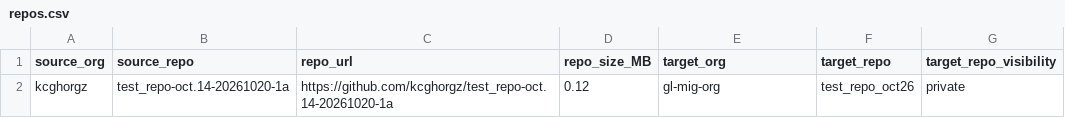
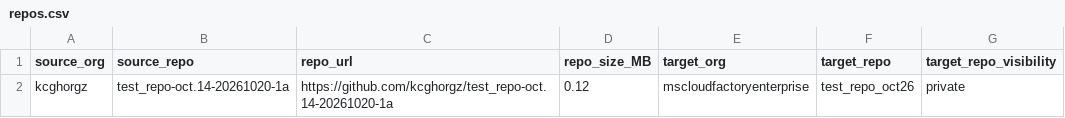
Before and after one commit to kcgh-org/ghec-ghec-migration, a CSV file: scripts/repos.csv, drawn as a sheet.

Commit message:
Update repos.csv

```diff
--- a/scripts/repos.csv
+++ b/scripts/repos.csv
@@ -1,2 +1,2 @@
 source_org,source_repo,repo_url,repo_size_MB,target_org,target_repo,target_repo_visibility
-kcghorgz,test_repo-oct.14-20261020-1a,https://github.com/kcghorgz/test_repo-oct.14-20261020-1a,0.12,gl-mig-org,test_repo_oct26,private
+kcghorgz,test_repo-oct.14-20261020-1a,https://github.com/kcghorgz/test_repo-oct.14-20261020-1a,0.12,mscloudfactoryenterprise,test_repo_oct26,private
```
